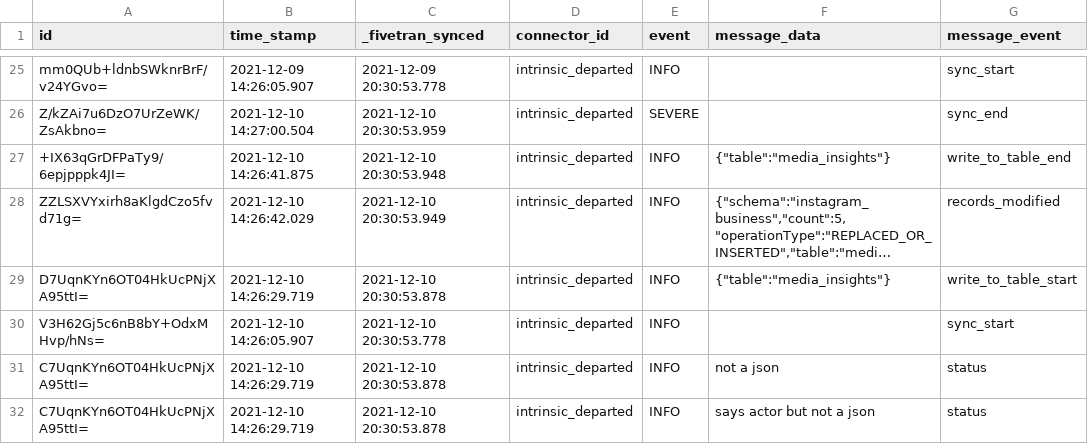
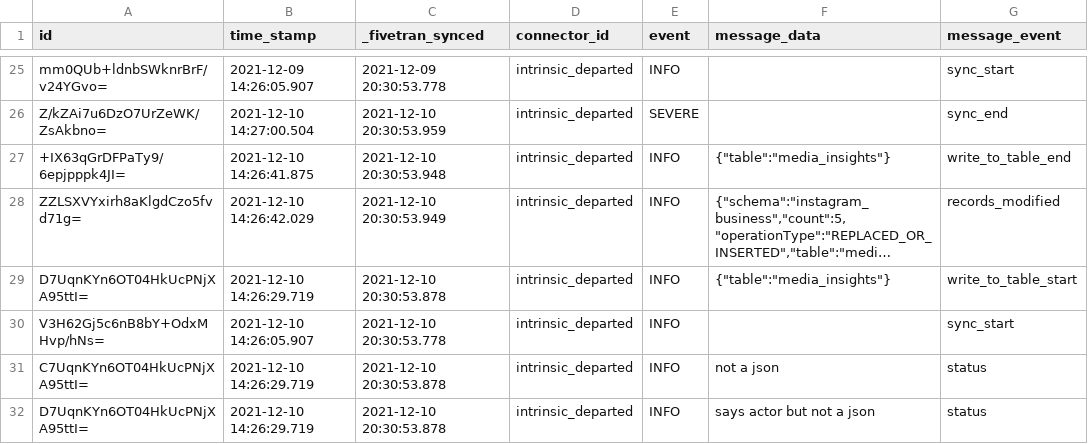
Before and after one commit to fivetran/dbt_fivetran_log, a CSV file: integration_tests/seeds/log.csv, drawn as a sheet; only a part is shown, gaps mark what is left out; long unchanged cells end in …; the diff names each change by its address in the sheet, - before the commit and + after, or states it on an @@ line.

```diff
--- a/integration_tests/seeds/log.csv
+++ b/integration_tests/seeds/log.csv
-A32 (id): C7UqnKYn6OT04HkUcPNjXA95ttI=
+A32 (id): D7UqnKYn6OT04HkUcPNjXA95ttI=
```
Also changed, not shown: 1 other file.
